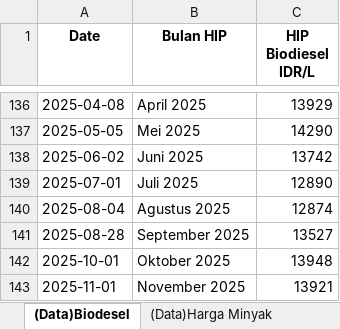
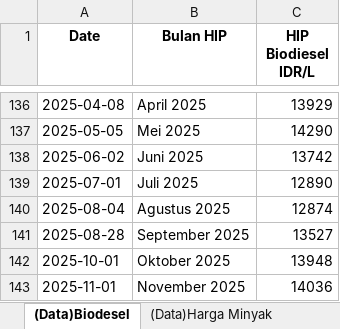
Before and after one commit to azkanurunala/Dashboard-Pertamina-VeloCT, an Excel workbook: src/results/Terstruktur(Data Scrapping).xlsx, sheet (Data)Biodesel, drawn as a sheet; only a part is shown, gaps mark what is left out; values as stored, in another font and other column widths than the file's, no borders; the diff names each change by its address in the sheet, - before the commit and + after, or states it on an @@ line.

```diff
--- a/src/results/Terstruktur(Data Scrapping).xlsx (sheet (Data)Biodesel)
+++ b/src/results/Terstruktur(Data Scrapping).xlsx (sheet (Data)Biodesel)
-C143 (HIP Biodiesel IDR/L): 13921
+C143 (HIP Biodiesel IDR/L): 14036
```
Also changed, not shown: sheet (Data)CPO, sheet (Data)eia, src/results/(News)Sentiment.xlsx, 5 other files.
